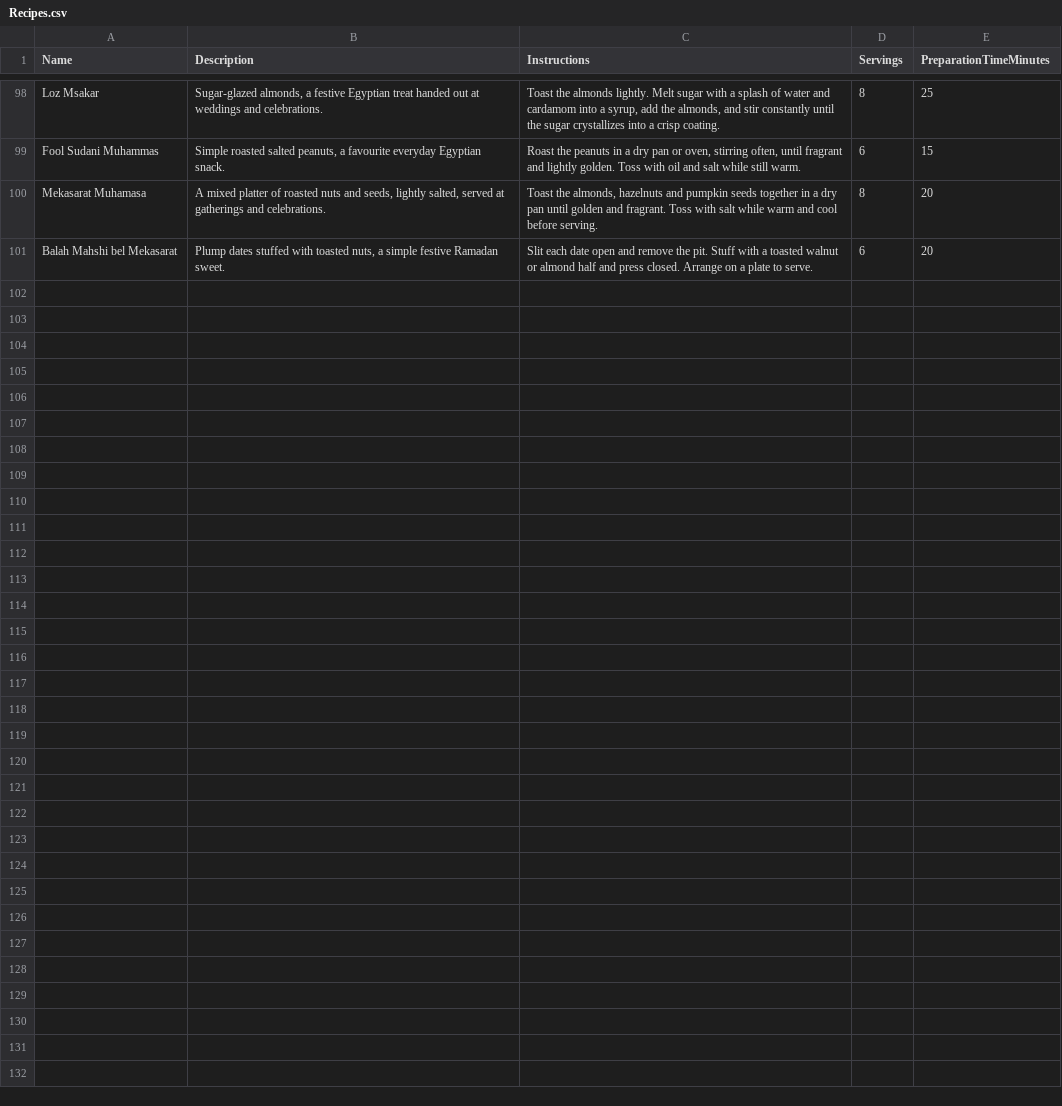
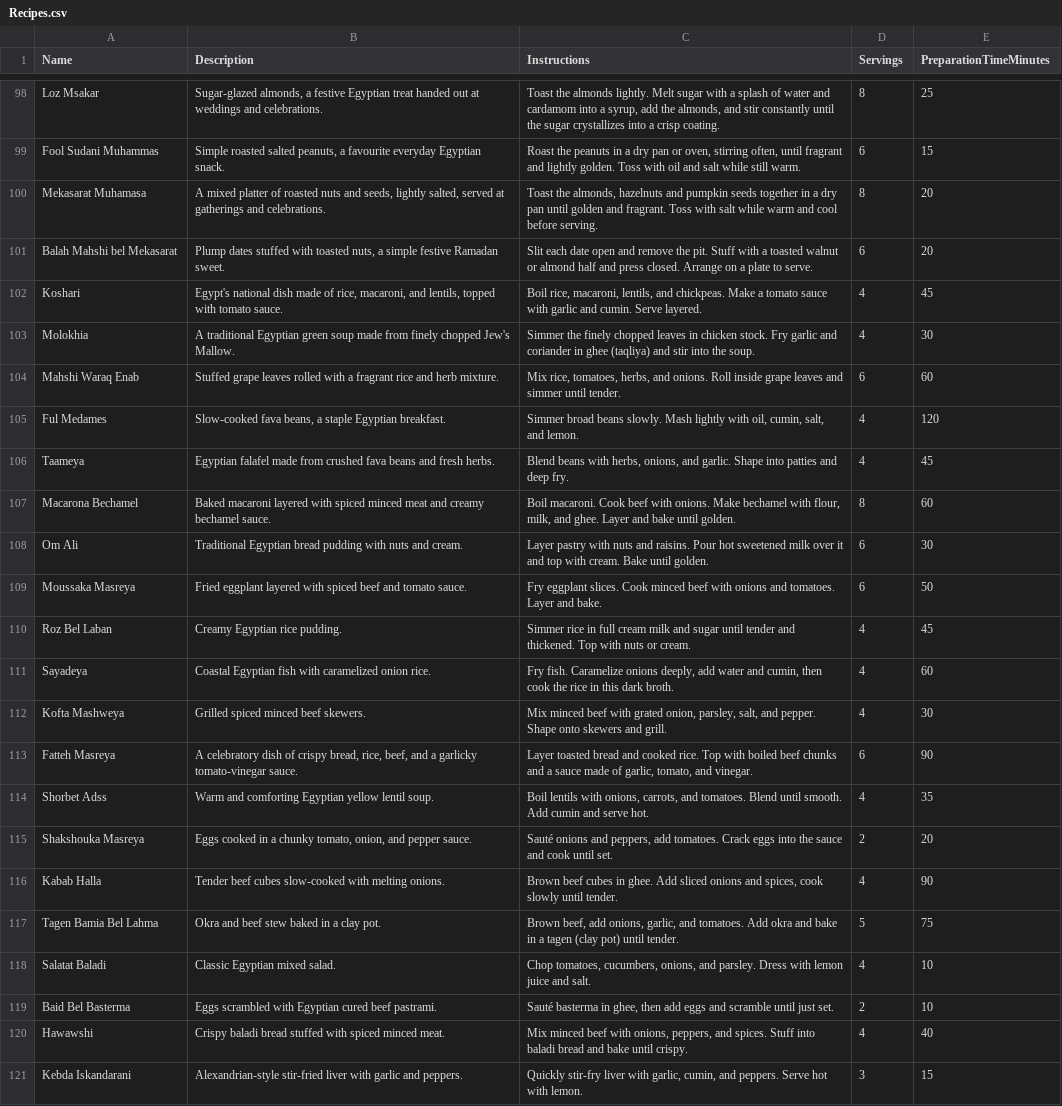
Before and after one commit to HESHAM-MOSA3D/NutriGuard, a CSV file: NutriGuard.API/SeedData/Recipes.csv, drawn as a sheet; only a part is shown, gaps mark what is left out; the diff names each change by its address in the sheet, - before the commit and + after, or states it on an @@ line.

```diff
--- a/NutriGuard.API/SeedData/Recipes.csv
+++ b/NutriGuard.API/SeedData/Recipes.csv
+row 102: Koshari | Egypt's national dish made of rice, macaroni, and lentils, topped with tomato sauce. | Boil rice, macaroni, lentils, and chickpeas. Make a tomato sauce with garlic and cumin. Serve layered. | 4 | 45
+row 103: Molokhia | A traditional Egyptian green soup made from finely chopped Jew's Mallow. | Simmer the finely chopped leaves in chicken stock. Fry garlic and coriander in ghee (taqliya) and stir into the soup. | 4 | 30
+row 104: Mahshi Waraq Enab | Stuffed grape leaves rolled with a fragrant rice and herb mixture. | Mix rice, tomatoes, herbs, and onions. Roll inside grape leaves and simmer until tender. | 6 | 60
+row 105: Ful Medames | Slow-cooked fava beans, a staple Egyptian breakfast. | Simmer broad beans slowly. Mash lightly with oil, cumin, salt, and lemon. | 4 | 120
+row 106: Taameya | Egyptian falafel made from crushed fava beans and fresh herbs. | Blend beans with herbs, onions, and garlic. Shape into patties and deep fry. | 4 | 45
+row 107: Macarona Bechamel | Baked macaroni layered with spiced minced meat and creamy bechamel sauce. | Boil macaroni. Cook beef with onions. Make bechamel with flour, milk, and ghee. Layer and bake until golden. | 8 | 60
+row 108: Om Ali | Traditional Egyptian bread pudding with nuts and cream. | Layer pastry with nuts and raisins. Pour hot sweetened milk over it and top with cream. Bake until golden. | 6 | 30
+row 109: Moussaka Masreya | Fried eggplant layered with spiced beef and tomato sauce. | Fry eggplant slices. Cook minced beef with onions and tomatoes. Layer and bake. | 6 | 50
+row 110: Roz Bel Laban | Creamy Egyptian rice pudding. | Simmer rice in full cream milk and sugar until tender and thickened. Top with nuts or cream. | 4 | 45
+row 111: Sayadeya | Coastal Egyptian fish with caramelized onion rice. | Fry fish. Caramelize onions deeply, add water and cumin, then cook the rice in this dark broth. | 4 | 60
+row 112: Kofta Mashweya | Grilled spiced minced beef skewers. | Mix minced beef with grated onion, parsley, salt, and pepper. Shape onto skewers and grill. | 4 | 30
+row 113: Fatteh Masreya | A celebratory dish of crispy bread, rice, beef, and a garlicky tomato-vinegar sauce. | Layer toasted bread and cooked rice. Top with boiled beef chunks and a sauce made of garlic, tomato, and vinegar. | 6 | 90
+row 114: Shorbet Adss | Warm and comforting Egyptian yellow lentil soup. | Boil lentils with onions, carrots, and tomatoes. Blend until smooth. Add cumin and serve hot. | 4 | 35
+row 115: Shakshouka Masreya | Eggs cooked in a chunky tomato, onion, and pepper sauce. | Sauté onions and peppers, add tomatoes. Crack eggs into the sauce and cook until set. | 2 | 20
+row 116: Kabab Halla | Tender beef cubes slow-cooked with melting onions. | Brown beef cubes in ghee. Add sliced onions and spices, cook slowly until tender. | 4 | 90
+row 117: Tagen Bamia Bel Lahma | Okra and beef stew baked in a clay pot. | Brown beef, add onions, garlic, and tomatoes. Add okra and bake in a tagen (clay pot) until tender. | 5 | 75
+row 118: Salatat Baladi | Classic Egyptian mixed salad. | Chop tomatoes, cucumbers, onions, and parsley. Dress with lemon juice and salt. | 4 | 10
+row 119: Baid Bel Basterma | Eggs scrambled with Egyptian cured beef pastrami. | Sauté basterma in ghee, then add eggs and scramble until just set. | 2 | 10
+row 120: Hawawshi | Crispy baladi bread stuffed with spiced minced meat. | Mix minced beef with onions, peppers, and spices. Stuff into baladi bread and bake until crispy. | 4 | 40
+row 121: Kebda Iskandarani | Alexandrian-style stir-fried liver with garlic and peppers. | Quickly stir-fry liver with garlic, cumin, and peppers. Serve hot with lemon. | 3 | 15
```
Also changed, not shown: NutriGuard.API/SeedData/RecipeIngredients.csv, 29 other files.
